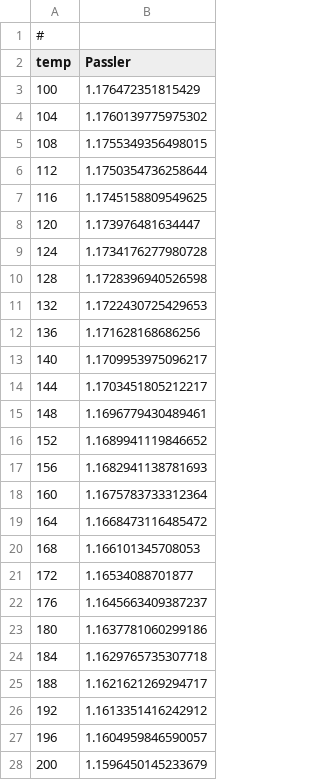
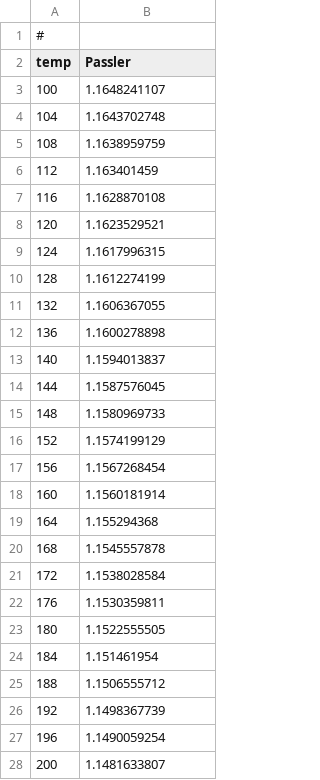
Before and after one commit to robertdumbrell/semiconductor, a CSV file: matterial/Si/check data/iBg.csv, drawn as a sheet; only a part is shown; the diff covers the shown part only.

```diff
--- a/matterial/Si/check data/iBg.csv
+++ b/matterial/Si/check data/iBg.csv
@@ -2,27 +2,27 @@
 temp, Passler
-100,1.176472351815429
-104,1.1760139775975302
-108,1.1755349356498015
-112,1.1750354736258644
-116,1.1745158809549625
-120,1.173976481634447
-124,1.1734176277980728
-128,1.1728396940526598
-132,1.1722430725429653
-136,1.171628168686256
-140,1.1709953975096217
-144,1.1703451805212217
-148,1.1696779430489461
-152,1.1689941119846652
-156,1.1682941138781693
-160,1.1675783733312364
-164,1.1668473116485472
-168,1.166101345708053
-172,1.16534088701877
-176,1.1645663409387237
-180,1.1637781060299186
-184,1.1629765735307718
-188,1.1621621269294717
-192,1.1613351416242912
-196,1.1604959846590057
-200,1.1596450145233679
+100,1.1648241107
+104,1.1643702748
+108,1.1638959759
+112,1.163401459
+116,1.1628870108
+120,1.1623529521
+124,1.1617996315
+128,1.1612274199
+132,1.1606367055
+136,1.1600278898
+140,1.1594013837
+144,1.1587576045
+148,1.1580969733
+152,1.1574199129
+156,1.1567268454
+160,1.1560181914
+164,1.155294368
+168,1.1545557878
+172,1.1538028584
+176,1.1530359811
+180,1.1522555505
+184,1.151461954
+188,1.1506555712
+192,1.1498367739
+196,1.1490059254
+200,1.1481633807
```
Also changed, not shown: 75 edited cells elsewhere in this file, 5 other files.
